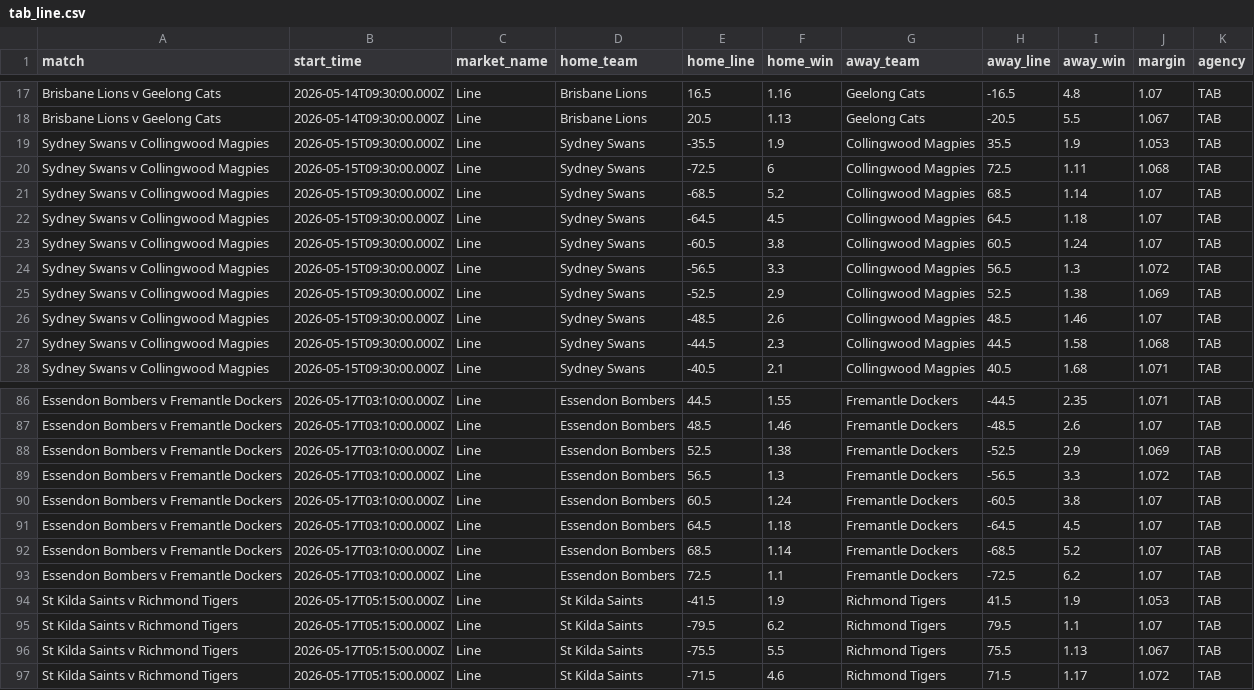
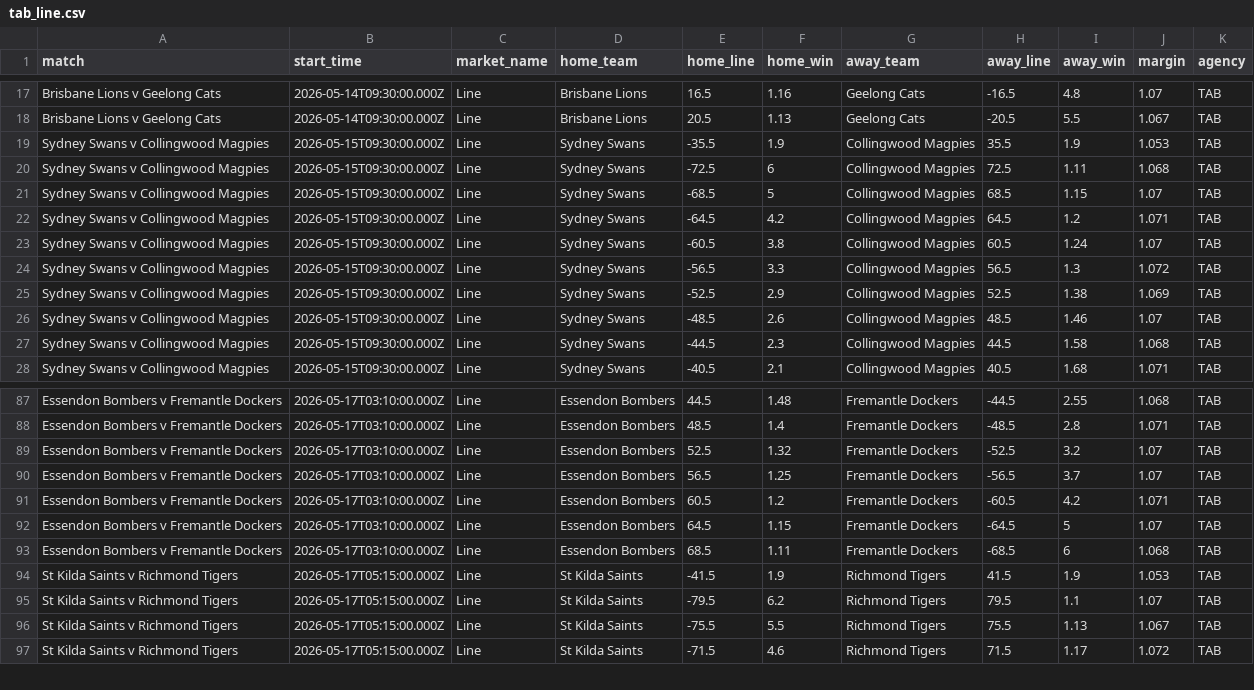
Before and after one commit to jamesbrown1417/AFL, a CSV file: Data/scraped_odds/tab_line.csv, drawn as a sheet; only a part is shown, gaps mark what is left out; removed rows and columns are numbered as before the commit, all else as after; the diff covers the shown part only; the diff names each change by its address in the sheet, - before the commit and + after, or states it on an @@ line.

```diff
--- a/Data/scraped_odds/tab_line.csv
+++ b/Data/scraped_odds/tab_line.csv
-F21 (home_win): 5.2
+F21 (home_win): 5
-I21 (away_win): 1.14
+I21 (away_win): 1.15
-F22 (home_win): 4.5
+F22 (home_win): 4.2
-I22 (away_win): 1.18
+I22 (away_win): 1.2
-J22 (margin): 1.07
+J22 (margin): 1.071
-F87 (home_win): 1.55
+F87 (home_win): 1.48
-I87 (away_win): 2.35
+I87 (away_win): 2.55
-J87 (margin): 1.071
+J87 (margin): 1.068
-F88 (home_win): 1.46
+F88 (home_win): 1.4
-I88 (away_win): 2.6
+I88 (away_win): 2.8
-J88 (margin): 1.07
+J88 (margin): 1.071
-F89 (home_win): 1.38
+F89 (home_win): 1.32
-I89 (away_win): 2.9
+I89 (away_win): 3.2
-J89 (margin): 1.069
+J89 (margin): 1.07
-F90 (home_win): 1.3
+F90 (home_win): 1.25
-I90 (away_win): 3.3
+I90 (away_win): 3.7
-J90 (margin): 1.072
+J90 (margin): 1.07
-F91 (home_win): 1.24
+F91 (home_win): 1.2
-I91 (away_win): 3.8
+I91 (away_win): 4.2
-J91 (margin): 1.07
+J91 (margin): 1.071
-F92 (home_win): 1.18
+F92 (home_win): 1.15
-I92 (away_win): 4.5
+I92 (away_win): 5
-F93 (home_win): 1.14
+F93 (home_win): 1.11
-I93 (away_win): 5.2
+I93 (away_win): 6
-J93 (margin): 1.07
+J93 (margin): 1.068
-row 93: Essendon Bombers v Fremantle Dockers | 2026-05-17T03:10:00.000Z | Line | Essendon Bombers | 72.5 | 1.1 | Fremantle Dockers | -72.5 | 6.2 | 1.07 | TAB
```
Also changed, not shown: 2 added rows, 1 removed row and 75 edited cells elsewhere in this file, Data/scraped_odds/dabble_player_disposals.csv, Data/scraped_odds/dabble_player_goals.csv, 56 other files.
